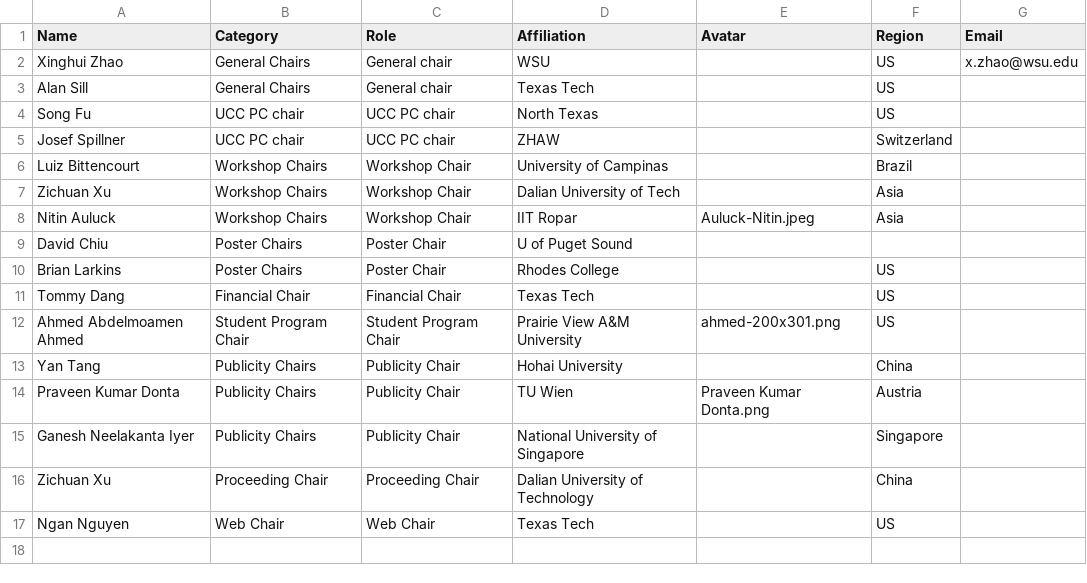
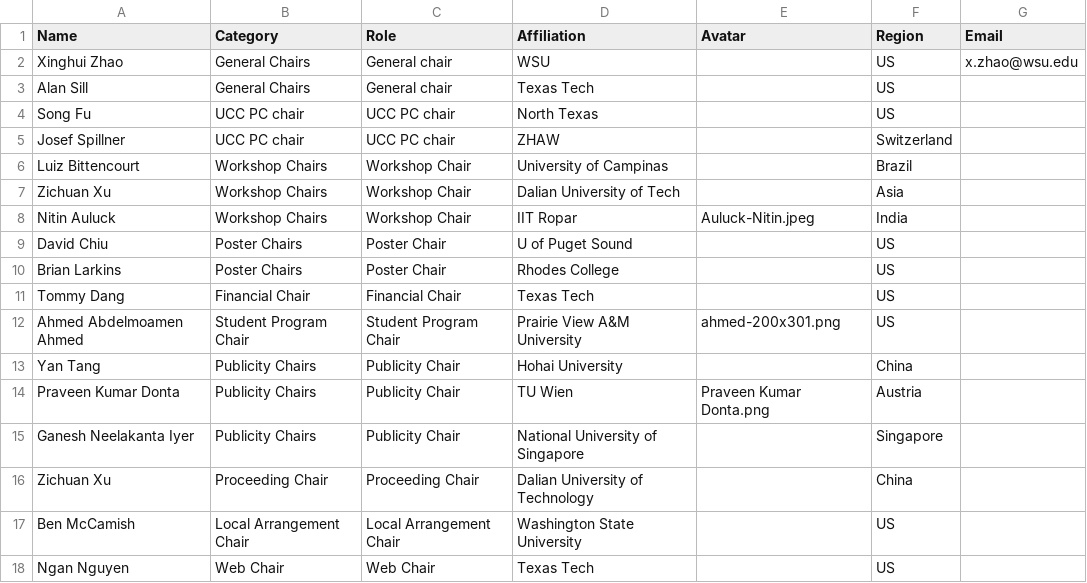
Before and after one commit to nsfcac/UCC2022, a CSV file: src/assets/members.csv, drawn as a sheet.

```diff
--- a/src/assets/members.csv
+++ b/src/assets/members.csv
@@ -7,4 +7,4 @@ Luiz Bittencourt,Workshop Chairs,Workshop Chair,University of Campinas,,Brazil,
 Zichuan Xu,Workshop Chairs,Workshop Chair,Dalian University of Tech,,Asia,
-Nitin Auluck,Workshop Chairs,Workshop Chair,IIT Ropar,Auluck-Nitin.jpeg,Asia,
-David Chiu,Poster Chairs,Poster Chair,U of Puget Sound,,,
+Nitin Auluck,Workshop Chairs,Workshop Chair,IIT Ropar,Auluck-Nitin.jpeg,India,
+David Chiu,Poster Chairs,Poster Chair,U of Puget Sound,,US,
 Brian Larkins,Poster Chairs,Poster Chair,Rhodes College,,US,
@@ -16,2 +16,3 @@ Ganesh Neelakanta Iyer,Publicity Chairs,Publicity Chair,National University of S
 Zichuan Xu,Proceeding Chair,Proceeding Chair,Dalian University of Technology,,China,
+Ben McCamish,Local Arrangement Chair,Local Arrangement Chair,Washington State University,,US,
 Ngan Nguyen,Web Chair,Web Chair,Texas Tech,,US,
```
Also changed, not shown: 9 other files.
